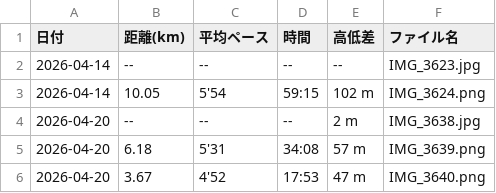
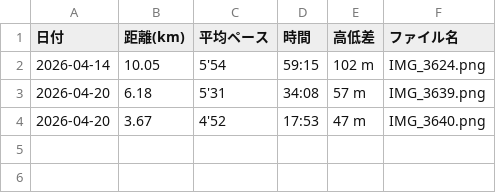
Before and after one commit to cit-alpine-club/running-dashboard, a CSV file: screenshots/柴﨑直/results_summary.csv, drawn as a sheet.

```diff
--- a/screenshots/柴﨑直/results_summary.csv
+++ b/screenshots/柴﨑直/results_summary.csv
@@ -1,5 +1,3 @@
 日付,距離(km),平均ペース,時間,高低差,ファイル名
-2026-04-14,--,--,--,--,IMG_3623.jpg
 2026-04-14,10.05,5'54,59:15,102 m,IMG_3624.png
-2026-04-20,--,--,--,2 m,IMG_3638.jpg
 2026-04-20,6.18,5'31,34:08,57 m,IMG_3639.png
```
Also changed, not shown: screenshots/results_all_members.csv, 3 other files.
